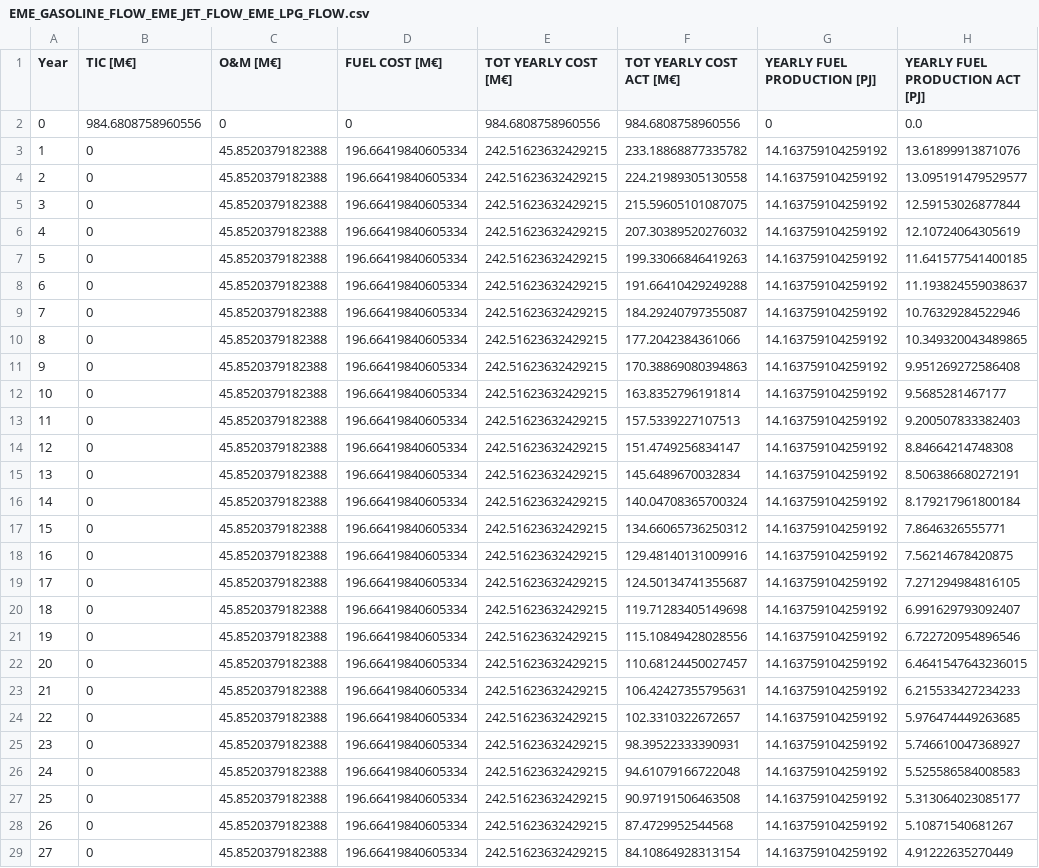
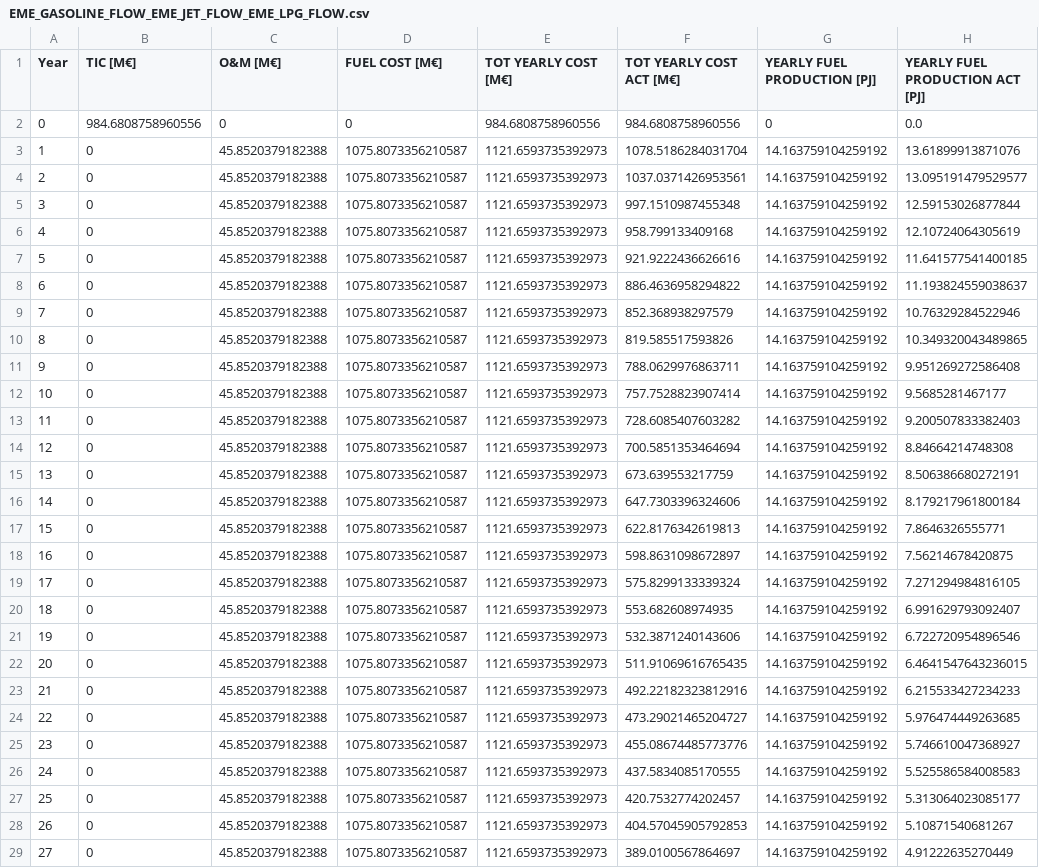
Before and after one commit to FrugisRoss/Master-Thesis-Data, a CSV file: EME_GASOLINE_FLOW_EME_JET_FLOW_EME_LPG_FLOW.csv, drawn as a sheet; only a part is shown; the diff covers the shown part only; the diff names each change by its address in the sheet, - before the commit and + after, or states it on an @@ line.

Commit message:
Refactor data processing and visualization scripts
- Updated AMMONIA_FLOW.csv and EME_GASOLINE_FLOW_EME_JET_FLOW_EME_LPG_FLOW.csv to reflect new cost and production values.
- Enhanced LCOF.py to streamline feedstock consumption calculations and save results to CSV.
- Modified Postprocessing.py to improve scenario handling and visualization aesthetics, including adding borders to bar charts and updating plot titles for clarity.

```diff
--- a/EME_GASOLINE_FLOW_EME_JET_FLOW_EME_LPG_FLOW.csv
+++ b/EME_GASOLINE_FLOW_EME_JET_FLOW_EME_LPG_FLOW.csv
-D3:D29 (FUEL COST [M€]): 196.66419840605334
+D3:D29 (FUEL COST [M€]): 1075.8073356210587
-E3:E29 (TOT YEARLY COST [M€]): 242.51623632429215
+E3:E29 (TOT YEARLY COST [M€]): 1121.6593735392973
-F3 (TOT YEARLY COST ACT [M€]): 233.18868877335782
+F3 (TOT YEARLY COST ACT [M€]): 1078.5186284031704
-F4 (TOT YEARLY COST ACT [M€]): 224.21989305130558
+F4 (TOT YEARLY COST ACT [M€]): 1037.0371426953561
-F5 (TOT YEARLY COST ACT [M€]): 215.59605101087075
+F5 (TOT YEARLY COST ACT [M€]): 997.1510987455348
-F6 (TOT YEARLY COST ACT [M€]): 207.30389520276032
+F6 (TOT YEARLY COST ACT [M€]): 958.799133409168
-F7 (TOT YEARLY COST ACT [M€]): 199.33066846419263
+F7 (TOT YEARLY COST ACT [M€]): 921.9222436626616
-F8 (TOT YEARLY COST ACT [M€]): 191.66410429249288
+F8 (TOT YEARLY COST ACT [M€]): 886.4636958294822
-F9 (TOT YEARLY COST ACT [M€]): 184.29240797355087
+F9 (TOT YEARLY COST ACT [M€]): 852.368938297579
-F10 (TOT YEARLY COST ACT [M€]): 177.2042384361066
+F10 (TOT YEARLY COST ACT [M€]): 819.585517593826
-F11 (TOT YEARLY COST ACT [M€]): 170.38869080394863
+F11 (TOT YEARLY COST ACT [M€]): 788.0629976863711
-F12 (TOT YEARLY COST ACT [M€]): 163.8352796191814
+F12 (TOT YEARLY COST ACT [M€]): 757.7528823907414
-F13 (TOT YEARLY COST ACT [M€]): 157.5339227107513
+F13 (TOT YEARLY COST ACT [M€]): 728.6085407603282
-F14 (TOT YEARLY COST ACT [M€]): 151.4749256834147
+F14 (TOT YEARLY COST ACT [M€]): 700.5851353464694
-F15 (TOT YEARLY COST ACT [M€]): 145.6489670032834
+F15 (TOT YEARLY COST ACT [M€]): 673.639553217759
-F16 (TOT YEARLY COST ACT [M€]): 140.04708365700324
+F16 (TOT YEARLY COST ACT [M€]): 647.7303396324606
-F17 (TOT YEARLY COST ACT [M€]): 134.66065736250312
+F17 (TOT YEARLY COST ACT [M€]): 622.8176342619813
-F18 (TOT YEARLY COST ACT [M€]): 129.48140131009916
+F18 (TOT YEARLY COST ACT [M€]): 598.8631098672897
-F19 (TOT YEARLY COST ACT [M€]): 124.50134741355687
+F19 (TOT YEARLY COST ACT [M€]): 575.8299133339324
-F20 (TOT YEARLY COST ACT [M€]): 119.71283405149698
+F20 (TOT YEARLY COST ACT [M€]): 553.682608974935
-F21 (TOT YEARLY COST ACT [M€]): 115.10849428028556
+F21 (TOT YEARLY COST ACT [M€]): 532.3871240143606
-F22 (TOT YEARLY COST ACT [M€]): 110.68124450027457
+F22 (TOT YEARLY COST ACT [M€]): 511.91069616765435
-F23 (TOT YEARLY COST ACT [M€]): 106.42427355795631
+F23 (TOT YEARLY COST ACT [M€]): 492.22182323812916
-F24 (TOT YEARLY COST ACT [M€]): 102.3310322672657
+F24 (TOT YEARLY COST ACT [M€]): 473.29021465204727
-F25 (TOT YEARLY COST ACT [M€]): 98.39522333390931
+F25 (TOT YEARLY COST ACT [M€]): 455.08674485773776
-F26 (TOT YEARLY COST ACT [M€]): 94.61079166722048
+F26 (TOT YEARLY COST ACT [M€]): 437.5834085170555
-F27 (TOT YEARLY COST ACT [M€]): 90.97191506463508
+F27 (TOT YEARLY COST ACT [M€]): 420.7532774202457
-F28 (TOT YEARLY COST ACT [M€]): 87.4729952544568
+F28 (TOT YEARLY COST ACT [M€]): 404.57045905792853
-F29 (TOT YEARLY COST ACT [M€]): 84.10864928313154
+F29 (TOT YEARLY COST ACT [M€]): 389.0100567864697
```
Also changed, not shown: 9 edited cells elsewhere in this file, AMMONIA_FLOW.csv, 2 other files.
